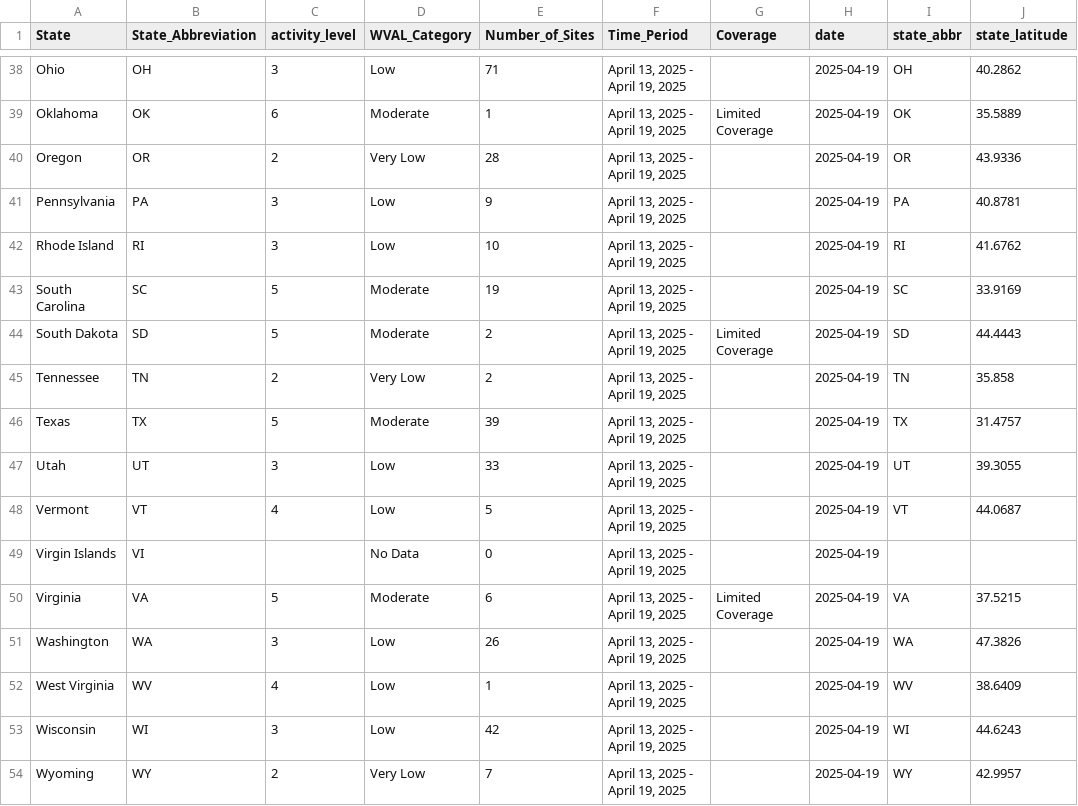
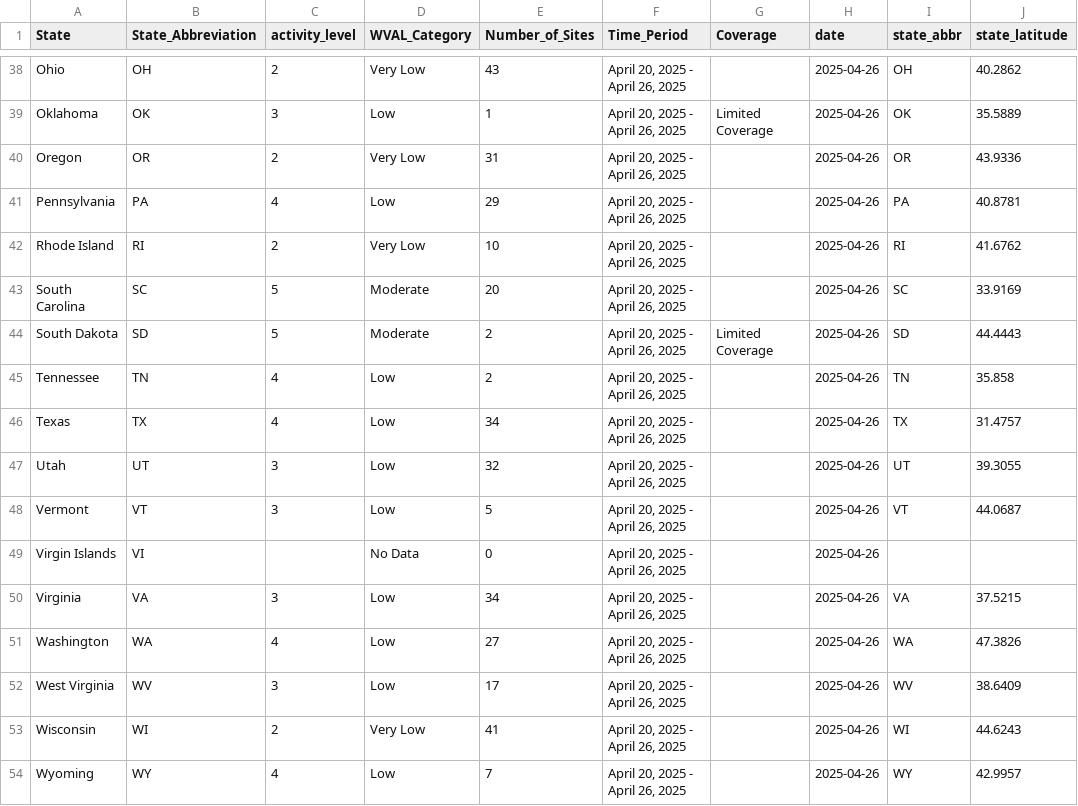
Before and after one commit to genomicepi/nwss, a CSV file: current_state_levels.csv, drawn as a sheet; only a part is shown, gaps mark what is left out; the diff covers the shown part only; the diff names each change by its address in the sheet, - before the commit and + after, or states it on an @@ line.

```diff
--- a/current_state_levels.csv
+++ b/current_state_levels.csv
-C38 (activity_level): 3
+C38 (activity_level): 2
-D38 (WVAL_Category): Low
+D38 (WVAL_Category): Very Low
-E38 (Number_of_Sites): 71
+E38 (Number_of_Sites): 43
-F38:F54 (Time_Period): April 13, 2025 - April 19, 2025
+F38:F54 (Time_Period): April 20, 2025 - April 26, 2025
-H38:H54 (date): 2025-04-19
+H38:H54 (date): 2025-04-26
-C39 (activity_level): 6
+C39 (activity_level): 3
-D39 (WVAL_Category): Moderate
+D39 (WVAL_Category): Low
-E40 (Number_of_Sites): 28
+E40 (Number_of_Sites): 31
-C41 (activity_level): 3
+C41 (activity_level): 4
-E41 (Number_of_Sites): 9
+E41 (Number_of_Sites): 29
-C42 (activity_level): 3
+C42 (activity_level): 2
-D42 (WVAL_Category): Low
+D42 (WVAL_Category): Very Low
-E43 (Number_of_Sites): 19
+E43 (Number_of_Sites): 20
-C45 (activity_level): 2
+C45 (activity_level): 4
-D45 (WVAL_Category): Very Low
+D45 (WVAL_Category): Low
-C46 (activity_level): 5
+C46 (activity_level): 4
-D46 (WVAL_Category): Moderate
+D46 (WVAL_Category): Low
-E46 (Number_of_Sites): 39
+E46 (Number_of_Sites): 34
-E47 (Number_of_Sites): 33
+E47 (Number_of_Sites): 32
-C48 (activity_level): 4
+C48 (activity_level): 3
-C50 (activity_level): 5
+C50 (activity_level): 3
-D50 (WVAL_Category): Moderate
+D50 (WVAL_Category): Low
-E50 (Number_of_Sites): 6
+E50 (Number_of_Sites): 34
-G50 (Coverage): Limited Coverage
+G50 (Coverage): (empty)
-C51 (activity_level): 3
+C51 (activity_level): 4
-E51 (Number_of_Sites): 26
+E51 (Number_of_Sites): 27
-C52 (activity_level): 4
+C52 (activity_level): 3
-E52 (Number_of_Sites): 1
+E52 (Number_of_Sites): 17
-C53 (activity_level): 3
+C53 (activity_level): 2
-D53 (WVAL_Category): Low
+D53 (WVAL_Category): Very Low
-E53 (Number_of_Sites): 42
+E53 (Number_of_Sites): 41
-C54 (activity_level): 2
+C54 (activity_level): 4
-D54 (WVAL_Category): Very Low
+D54 (WVAL_Category): Low
```
Also changed, not shown: 131 edited cells elsewhere in this file, 1 other file.
